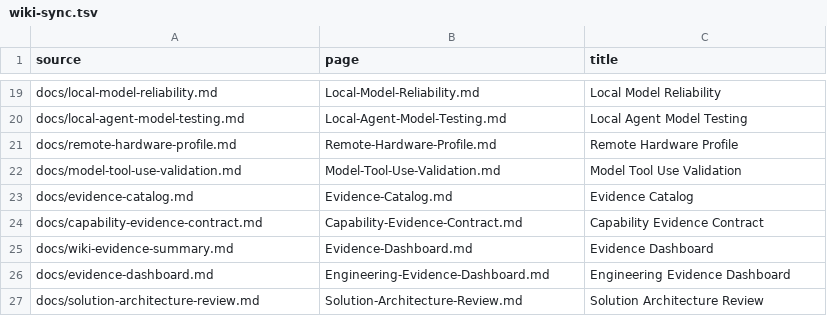
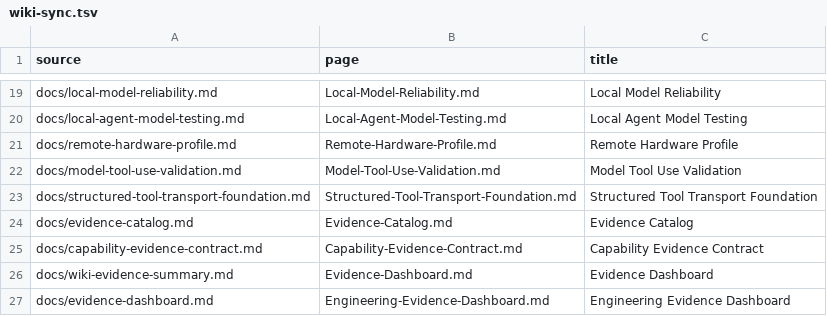
Before and after one commit to hysel/haven-42, a TSV file: config/wiki-sync.tsv, drawn as a sheet; only a part is shown, gaps mark what is left out; the shorter side is filled out with more unchanged rows.

Commit message:
Harden document and tool transport foundations (#55)

```diff
--- a/config/wiki-sync.tsv
+++ b/config/wiki-sync.tsv
@@ -22,2 +22,3 @@ docs/remote-hardware-profile.md	Remote-Hardware-Profile.md	Remote Hardware Profi
 docs/model-tool-use-validation.md	Model-Tool-Use-Validation.md	Model Tool Use Validation
+docs/structured-tool-transport-foundation.md	Structured-Tool-Transport-Foundation.md	Structured Tool Transport Foundation
 docs/evidence-catalog.md	Evidence-Catalog.md	Evidence Catalog
```
Also changed, not shown: config/evidence-catalog.tsv, 27 other files.
